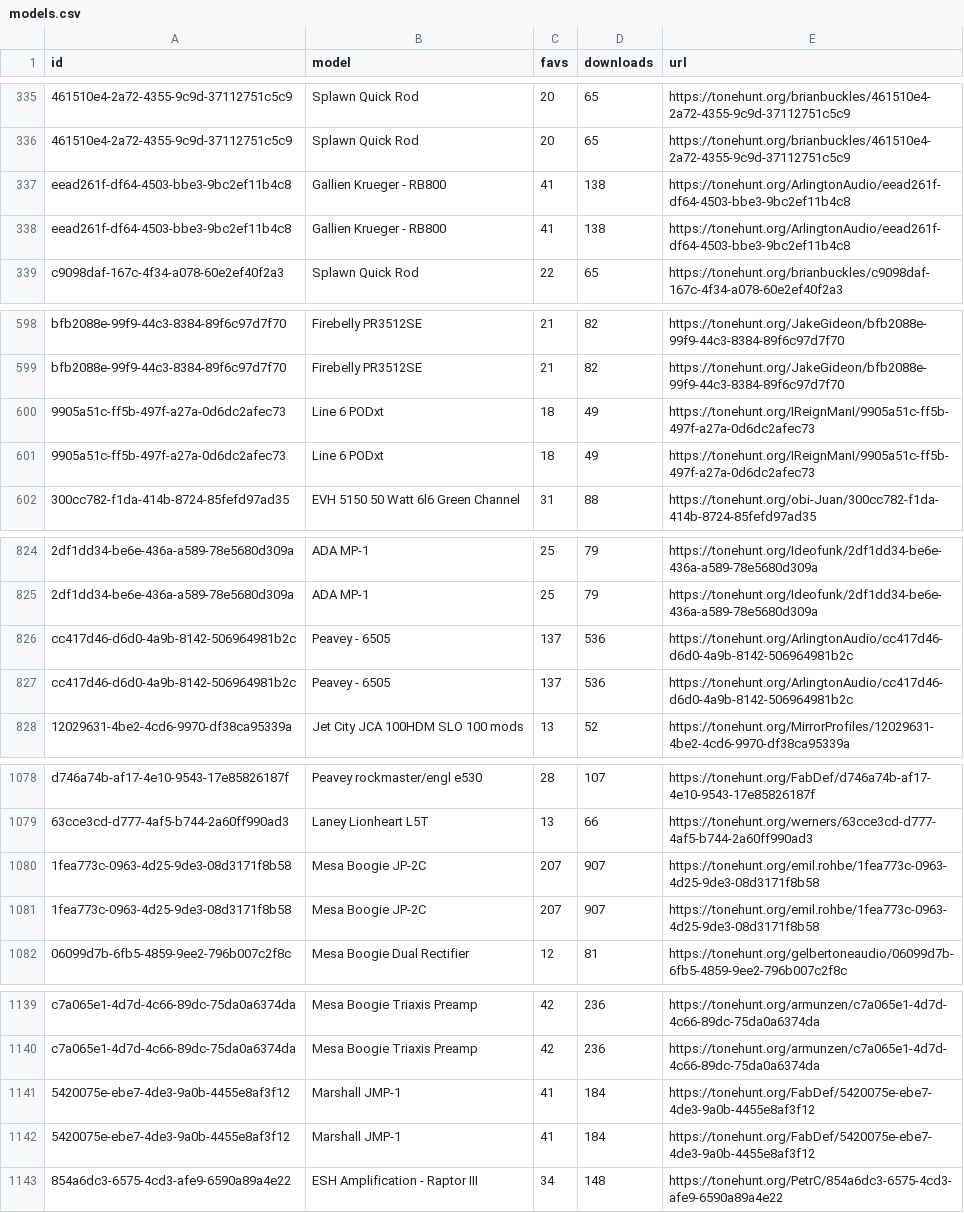
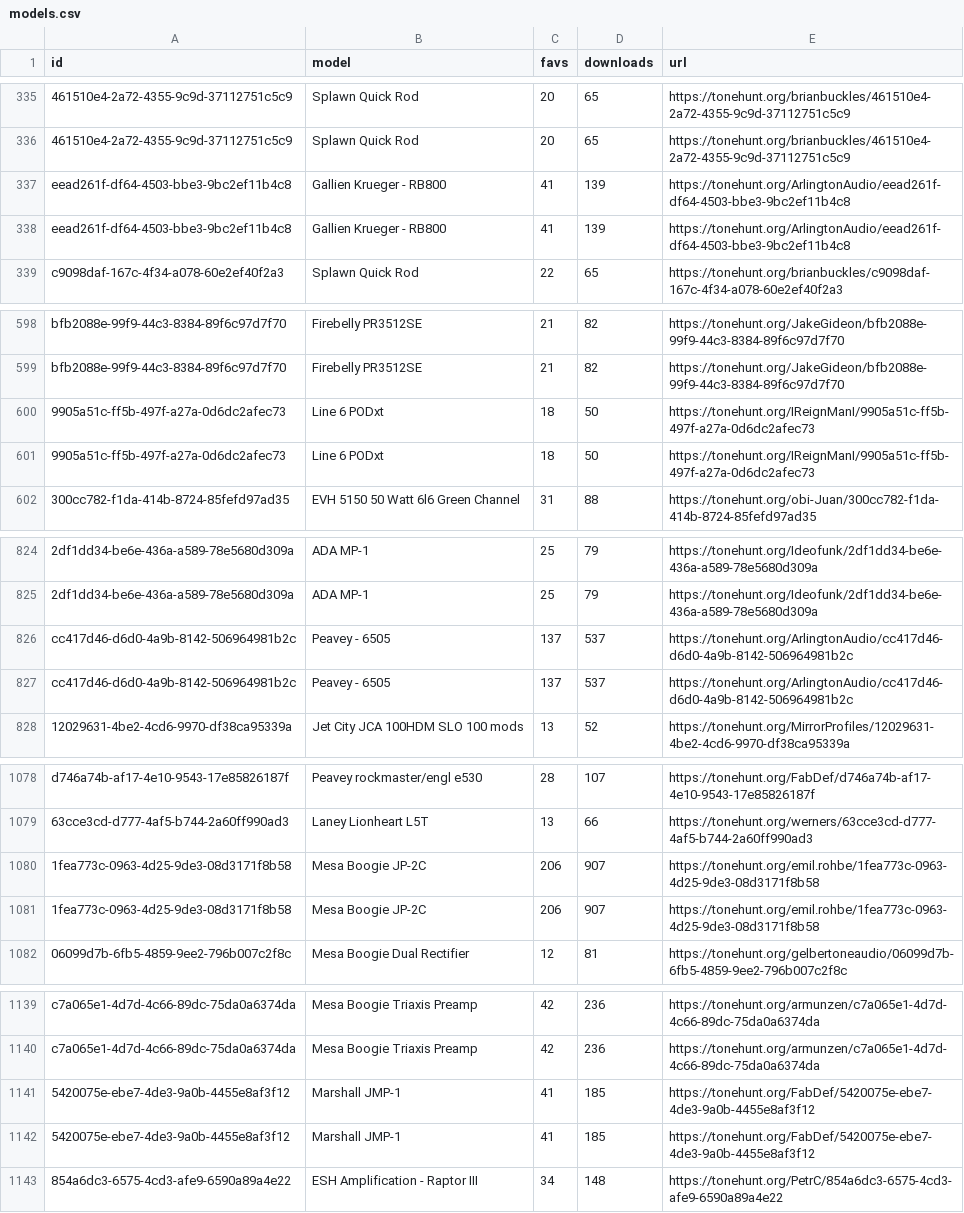
Before and after one commit to thomasbrueggemann/amphunt, a CSV file: models.csv, drawn as a sheet; only a part is shown, gaps mark what is left out; the diff covers the shown part only; the diff names each change by its address in the sheet, - before the commit and + after, or states it on an @@ line.

```diff
--- a/models.csv
+++ b/models.csv
-D337:D338 (downloads): 138
+D337:D338 (downloads): 139
-D600:D601 (downloads): 49
+D600:D601 (downloads): 50
-D826:D827 (downloads): 536
+D826:D827 (downloads): 537
-C1080:C1081 (favs): 207
+C1080:C1081 (favs): 206
-D1141:D1142 (downloads): 184
+D1141:D1142 (downloads): 185
```
Also changed, not shown: 28 edited cells elsewhere in this file, 14 other files.
